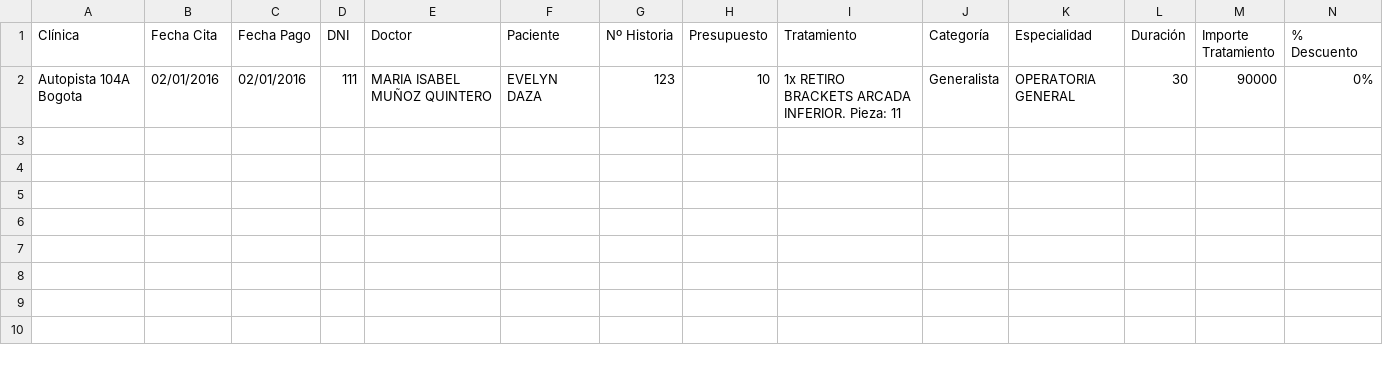
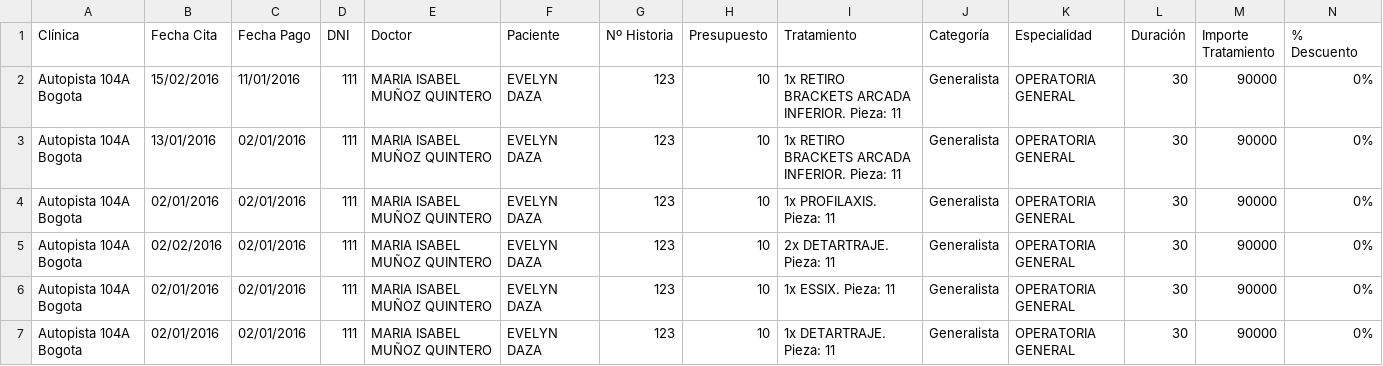
Before and after one commit to davidarango82/intro-data-sci-python, a CSV file: prodPrueba1.csv, drawn as a sheet; only a part is shown; addresses are those after the commit; rows hold the shown columns only; the diff names each change by its address in the sheet, - before the commit and + after, or states it on an @@ line.

```diff
--- a/prodPrueba1.csv
+++ b/prodPrueba1.csv
+row 2: Autopista 104A Bogota | 15/02/2016 | 11/01/2016 | 111 | MARIA ISABEL MUÑOZ QUINTERO | EVELYN DAZA | 123 | 10 | 1x RETIRO BRACKETS ARCADA INFERIOR. Pieza: 11 | Generalista | OPERATORIA GENERAL | 30 | 90000 | 0%
-B3 (Fecha Cita): 02/01/2016
+B3 (Fecha Cita): 13/01/2016
+row 4: Autopista 104A Bogota | 02/01/2016 | 02/01/2016 | 111 | MARIA ISABEL MUÑOZ QUINTERO | EVELYN DAZA | 123 | 10 | 1x PROFILAXIS. Pieza: 11 | Generalista | OPERATORIA GENERAL | 30 | 90000 | 0%
+row 5: Autopista 104A Bogota | 02/02/2016 | 02/01/2016 | 111 | MARIA ISABEL MUÑOZ QUINTERO | EVELYN DAZA | 123 | 10 | 2x DETARTRAJE. Pieza: 11 | Generalista | OPERATORIA GENERAL | 30 | 90000 | 0%
+row 6: Autopista 104A Bogota | 02/01/2016 | 02/01/2016 | 111 | MARIA ISABEL MUÑOZ QUINTERO | EVELYN DAZA | 123 | 10 | 1x ESSIX. Pieza: 11 | Generalista | OPERATORIA GENERAL | 30 | 90000 | 0%
+row 7: Autopista 104A Bogota | 02/01/2016 | 02/01/2016 | 111 | MARIA ISABEL MUÑOZ QUINTERO | EVELYN DAZA | 123 | 10 | 1x DETARTRAJE. Pieza: 11 | Generalista | OPERATORIA GENERAL | 30 | 90000 | 0%
```
Also changed, not shown: 3 other files.
